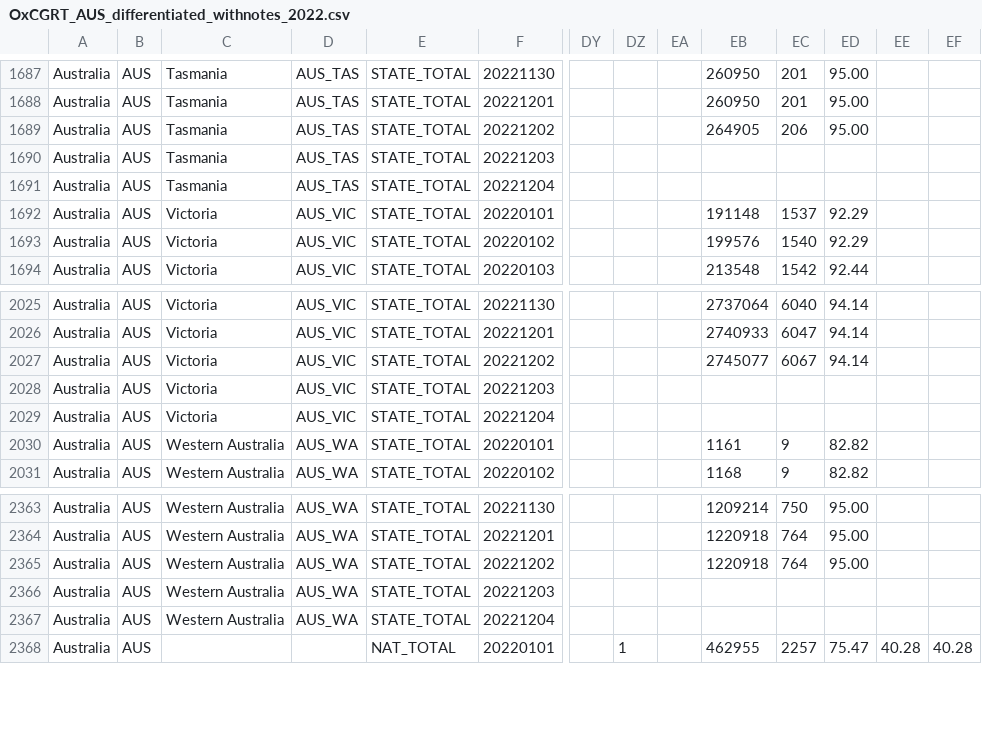
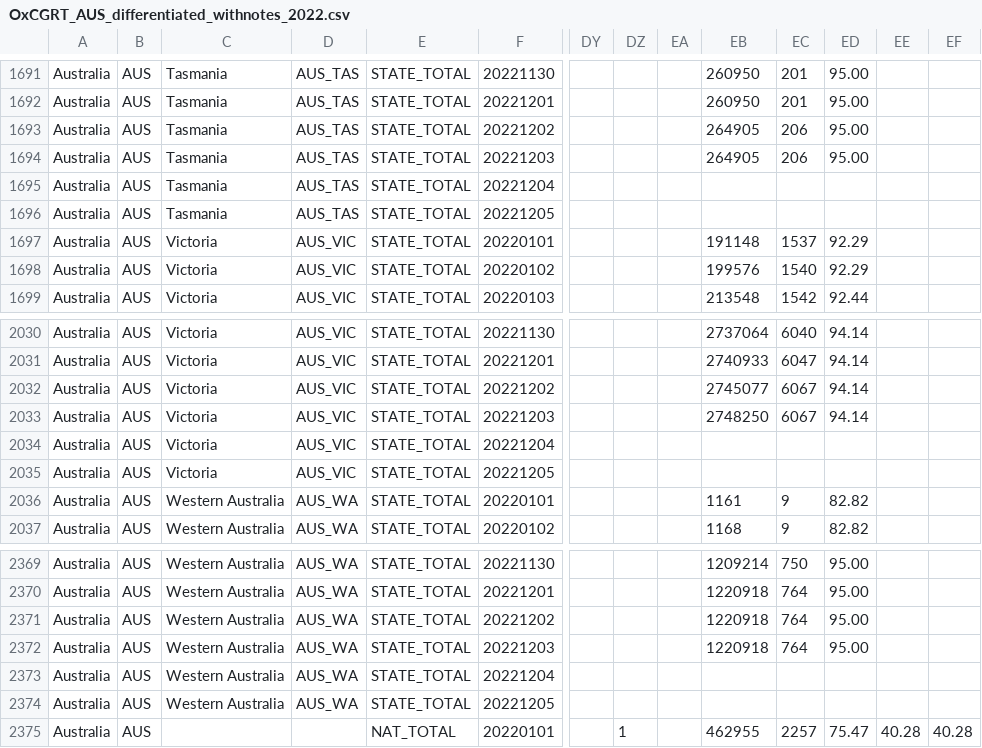
Before and after one commit to QiuXiangyu-Ben/covid-policy-tracker, a CSV file: data/Australia/OxCGRT_AUS_differentiated_withnotes_2022.csv, drawn as a sheet; only a part is shown, gaps mark what is left out; addresses are those after the commit; rows hold the shown columns only; the diff covers the shown part only; the diff names each change by its address in the sheet, - before the commit and + after, or states it on an @@ line.

```diff
--- a/data/Australia/OxCGRT_AUS_differentiated_withnotes_2022.csv
+++ b/data/Australia/OxCGRT_AUS_differentiated_withnotes_2022.csv
-EB1694: (empty)
+EB1694: 264905
-EC1694: (empty)
+EC1694: 206
-ED1694: (empty)
+ED1694: 95.00
+row 1696: Australia | AUS | Tasmania | AUS_TAS | STATE_TOTAL | 20221205
-EB2033: (empty)
+EB2033: 2748250
-EC2033: (empty)
+EC2033: 6067
-ED2033: (empty)
+ED2033: 94.14
+row 2035: Australia | AUS | Victoria | AUS_VIC | STATE_TOTAL | 20221205
-EB2372: (empty)
+EB2372: 1220918
-EC2372: (empty)
+EC2372: 764
-ED2372: (empty)
+ED2372: 95.00
+row 2374: Australia | AUS | Western Australia | AUS_WA | STATE_TOTAL | 20221205
```
Also changed, not shown: 5 added rows and 15 edited cells elsewhere in this file, data/Australia/OxCGRT_AUS_differentiated_withnotes_2020.csv, data/United Kingdom/OxCGRT_GBR_differentiated_withnotes_2022.csv, 16 other files.
